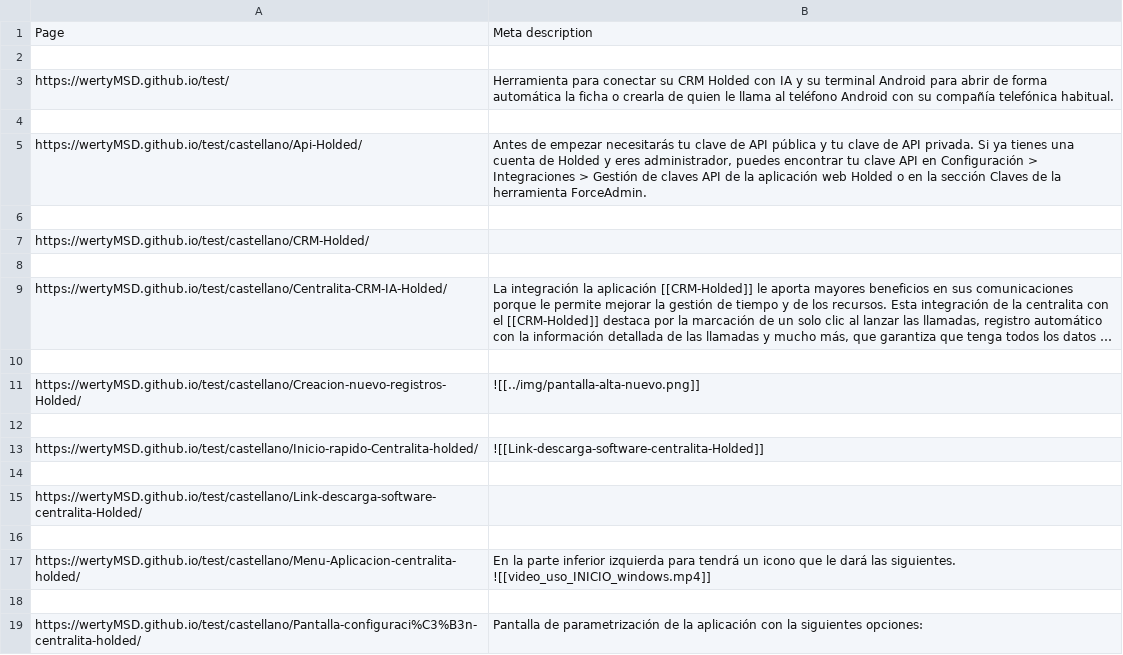
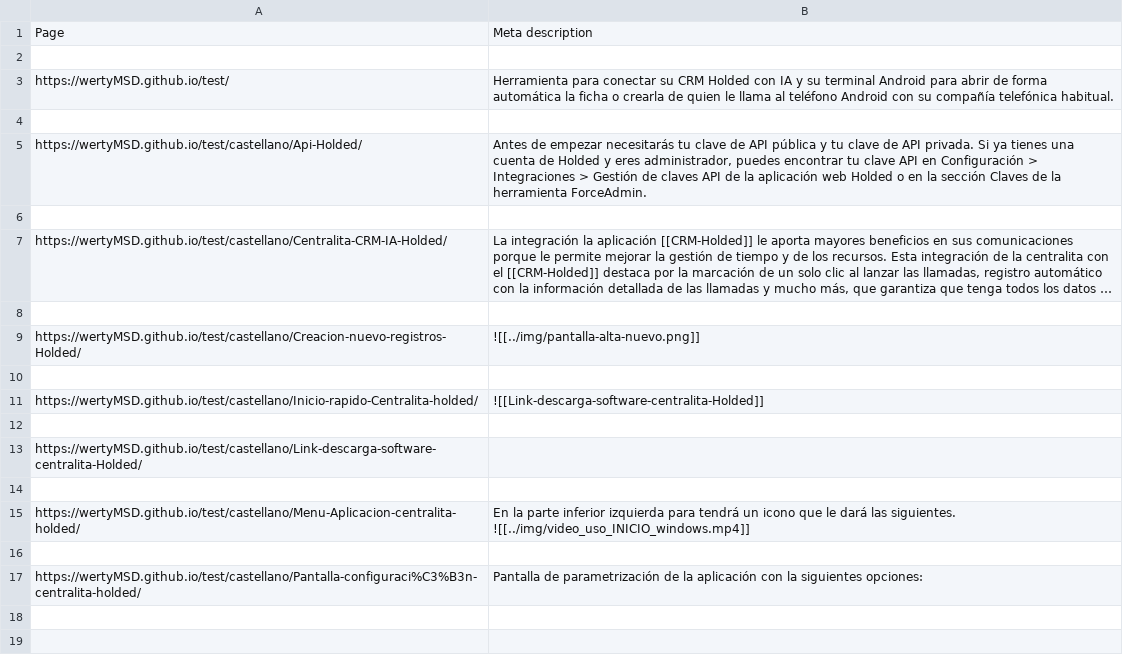
Before and after one commit to wertyMSD/test, a CSV file: meta-descriptions.csv, drawn as a sheet; long unchanged cells end in …; removed rows and columns are numbered as before the commit, all else as after; ↵ is a line break in a cell; the diff names each change by its address in the sheet, - before the commit and + after, or states it on an @@ line.

```diff
--- a/meta-descriptions.csv
+++ b/meta-descriptions.csv
-row 7: https://wertyMSD.github.io/test/castellano/CRM-Holded/
-row 8: (empty)
-B15: …las siguientes. ↵ ![[video_uso_INICIO_windows.mp4]]
+B15: …las siguientes. ↵ ![[../img/video_uso_INICIO_windows.mp4]]
```
Also changed, not shown: 14 other files.
